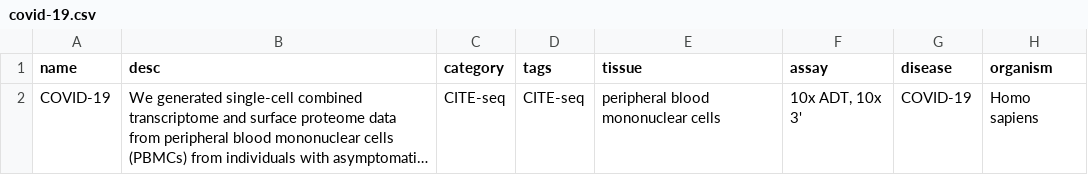
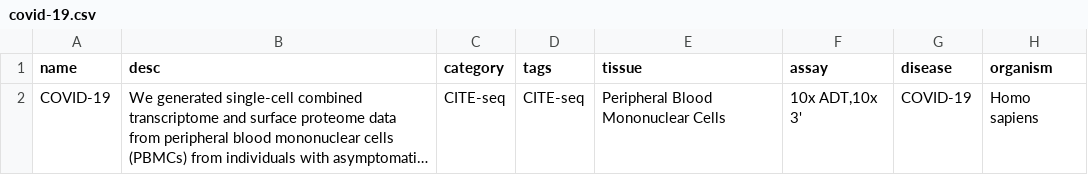
Before and after one commit to haniffalab/jekyll-cellatlas-io-collections, a CSV file: _data/covid-19.csv, drawn as a sheet; only a part is shown; long unchanged cells end in …; the diff names each change by its address in the sheet, - before the commit and + after, or states it on an @@ line.

Commit message:
update covid-19 study details

```diff
--- a/_data/covid-19.csv
+++ b/_data/covid-19.csv
-E2 (tissue): peripheral blood mononuclear cells
+E2 (tissue): Peripheral Blood Mononuclear Cells
-F2 (assay): 10x ADT, 10x 3'
+F2 (assay): 10x ADT,10x 3'
```
Also changed, not shown: 1 other file.
